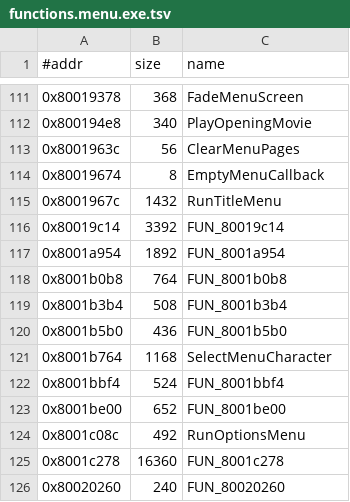
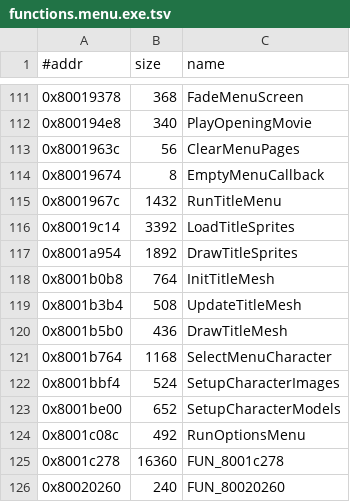
Before and after one commit to Fuuzetsu/tenchu-decomp, a TSV file: config/functions.menu.exe.tsv, drawn as a sheet; only a part is shown, gaps mark what is left out.

```diff
--- a/config/functions.menu.exe.tsv
+++ b/config/functions.menu.exe.tsv
@@ -115,10 +115,10 @@
 0x8001967c	1432	RunTitleMenu
-0x80019c14	3392	FUN_80019c14
-0x8001a954	1892	FUN_8001a954
-0x8001b0b8	764	FUN_8001b0b8
-0x8001b3b4	508	FUN_8001b3b4
-0x8001b5b0	436	FUN_8001b5b0
+0x80019c14	3392	LoadTitleSprites
+0x8001a954	1892	DrawTitleSprites
+0x8001b0b8	764	InitTitleMesh
+0x8001b3b4	508	UpdateTitleMesh
+0x8001b5b0	436	DrawTitleMesh
 0x8001b764	1168	SelectMenuCharacter
-0x8001bbf4	524	FUN_8001bbf4
-0x8001be00	652	FUN_8001be00
+0x8001bbf4	524	SetupCharacterImages
+0x8001be00	652	SetupCharacterModels
 0x8001c08c	492	RunOptionsMenu
```
Also changed, not shown: 12 other files.
